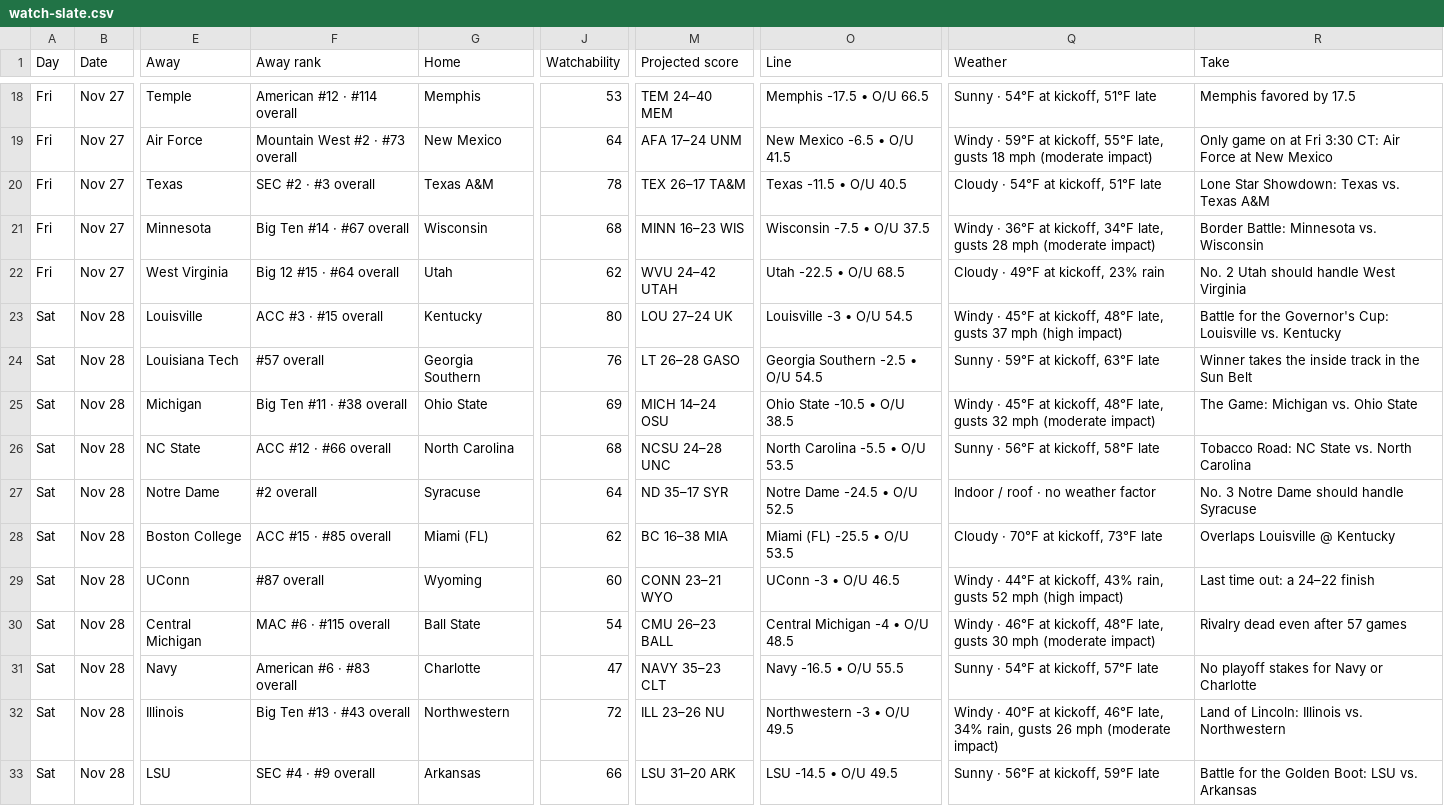
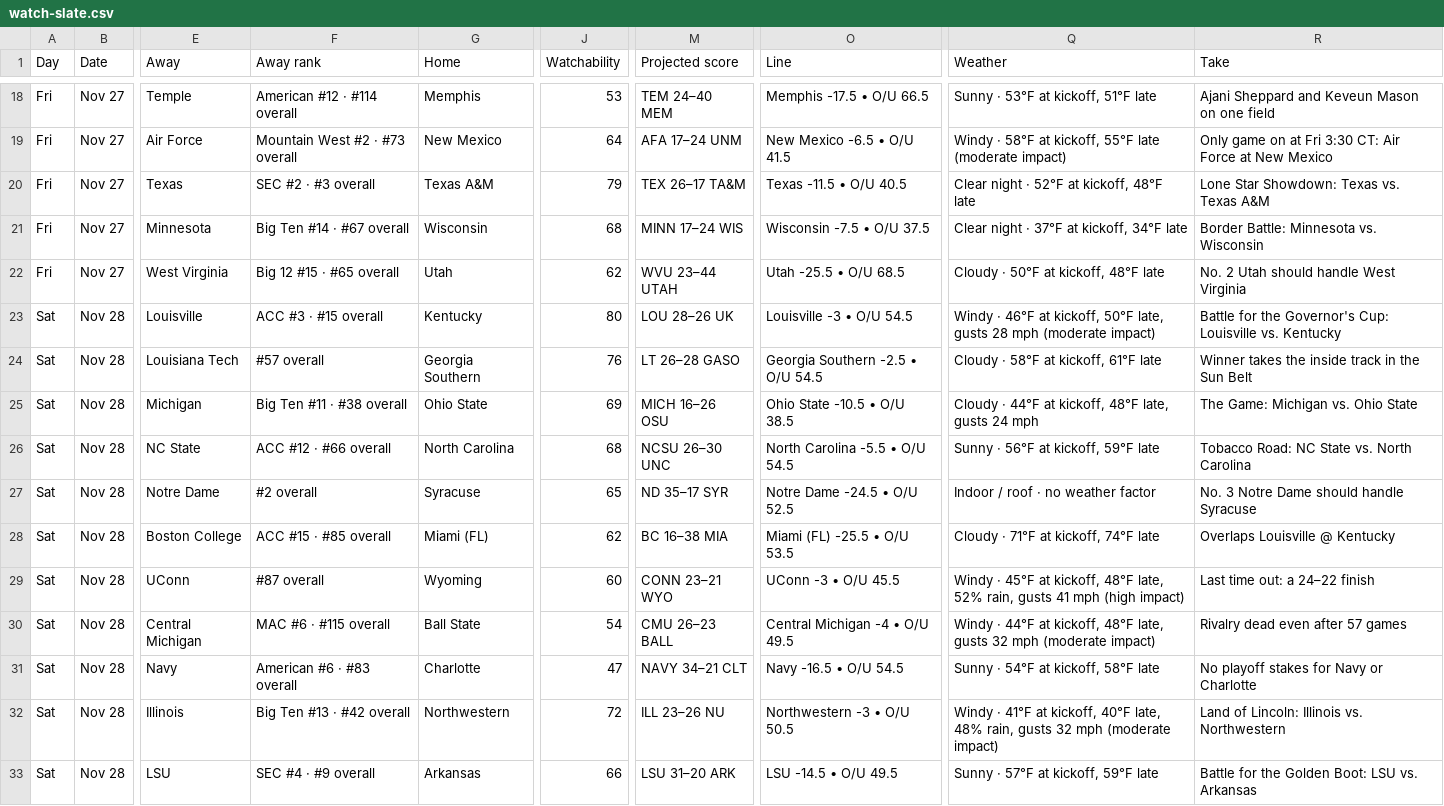
Before and after one commit to denegrijustin/football-watchability, a CSV file: public/exports/watch-slate.csv, drawn as a sheet; only a part is shown, gaps mark what is left out; the diff covers the shown part only; the diff names each change by its address in the sheet, - before the commit and + after, or states it on an @@ line.

```diff
--- a/public/exports/watch-slate.csv
+++ b/public/exports/watch-slate.csv
-Q18 (Weather): Sunny · 54°F at kickoff, 51°F late
+Q18 (Weather): Sunny · 53°F at kickoff, 51°F late
-R18 (Take): Memphis favored by 17.5
+R18 (Take): Ajani Sheppard and Keveun Mason on one field
-Q19 (Weather): Windy · 59°F at kickoff, 55°F late, gusts 18 mph (moderate impact)
+Q19 (Weather): Windy · 58°F at kickoff, 55°F late (moderate impact)
-J20 (Watchability): 78
+J20 (Watchability): 79
-Q20 (Weather): Cloudy · 54°F at kickoff, 51°F late
+Q20 (Weather): Clear night · 52°F at kickoff, 48°F late
-M21 (Projected score): MINN 16–23 WIS
+M21 (Projected score): MINN 17–24 WIS
-Q21 (Weather): Windy · 36°F at kickoff, 34°F late, gusts 28 mph (moderate impact)
+Q21 (Weather): Clear night · 37°F at kickoff, 34°F late
-F22 (Away rank): Big 12 #15 · #64 overall
+F22 (Away rank): Big 12 #15 · #65 overall
-M22 (Projected score): WVU 24–42 UTAH
+M22 (Projected score): WVU 23–44 UTAH
-O22 (Line): Utah -22.5 • O/U 68.5
+O22 (Line): Utah -25.5 • O/U 68.5
-Q22 (Weather): Cloudy · 49°F at kickoff, 23% rain
+Q22 (Weather): Cloudy · 50°F at kickoff, 48°F late
-M23 (Projected score): LOU 27–24 UK
+M23 (Projected score): LOU 28–26 UK
-Q23 (Weather): Windy · 45°F at kickoff, 48°F late, gusts 37 mph (high impact)
+Q23 (Weather): Windy · 46°F at kickoff, 50°F late, gusts 28 mph (moderate impact)
-Q24 (Weather): Sunny · 59°F at kickoff, 63°F late
+Q24 (Weather): Cloudy · 58°F at kickoff, 61°F late
-M25 (Projected score): MICH 14–24 OSU
+M25 (Projected score): MICH 16–26 OSU
-Q25 (Weather): Windy · 45°F at kickoff, 48°F late, gusts 32 mph (moderate impact)
+Q25 (Weather): Cloudy · 44°F at kickoff, 48°F late, gusts 24 mph
-M26 (Projected score): NCSU 24–28 UNC
+M26 (Projected score): NCSU 26–30 UNC
-O26 (Line): North Carolina -5.5 • O/U 53.5
+O26 (Line): North Carolina -5.5 • O/U 54.5
-Q26 (Weather): Sunny · 56°F at kickoff, 58°F late
+Q26 (Weather): Sunny · 56°F at kickoff, 59°F late
-J27 (Watchability): 64
+J27 (Watchability): 65
-Q28 (Weather): Cloudy · 70°F at kickoff, 73°F late
+Q28 (Weather): Cloudy · 71°F at kickoff, 74°F late
-O29 (Line): UConn -3 • O/U 46.5
+O29 (Line): UConn -3 • O/U 45.5
-Q29 (Weather): Windy · 44°F at kickoff, 43% rain, gusts 52 mph (high…
+Q29 (Weather): Windy · 45°F at kickoff, 48°F late, 52% rain, gusts 41 mph (high…
-O30 (Line): Central Michigan -4 • O/U 48.5
+O30 (Line): Central Michigan -4 • O/U 49.5
-Q30 (Weather): Windy · 46°F at kickoff, 48°F late, gusts 30 mph (moderate…
+Q30 (Weather): Windy · 44°F at kickoff, 48°F late, gusts 32 mph (moderate…
-M31 (Projected score): NAVY 35–23 CLT
+M31 (Projected score): NAVY 34–21 CLT
-O31 (Line): Navy -16.5 • O/U 55.5
+O31 (Line): Navy -16.5 • O/U 54.5
-Q31 (Weather): Sunny · 54°F at kickoff, 57°F late
+Q31 (Weather): Sunny · 54°F at kickoff, 58°F late
-F32 (Away rank): Big Ten #13 · #43 overall
+F32 (Away rank): Big Ten #13 · #42 overall
-O32 (Line): Northwestern -3 • O/U 49.5
+O32 (Line): Northwestern -3 • O/U 50.5
-Q32 (Weather): Windy · 40°F at kickoff, 46°F late, 34% rain, gusts 26 mph (moderate…
+Q32 (Weather): Windy · 41°F at kickoff, 40°F late, 48% rain, gusts 32 mph (moderate…
-Q33 (Weather): Sunny · 56°F at kickoff, 59°F late
+Q33 (Weather): Sunny · 57°F at kickoff, 59°F late
```
Also changed, not shown: 119 edited cells elsewhere in this file, 17 other files.
